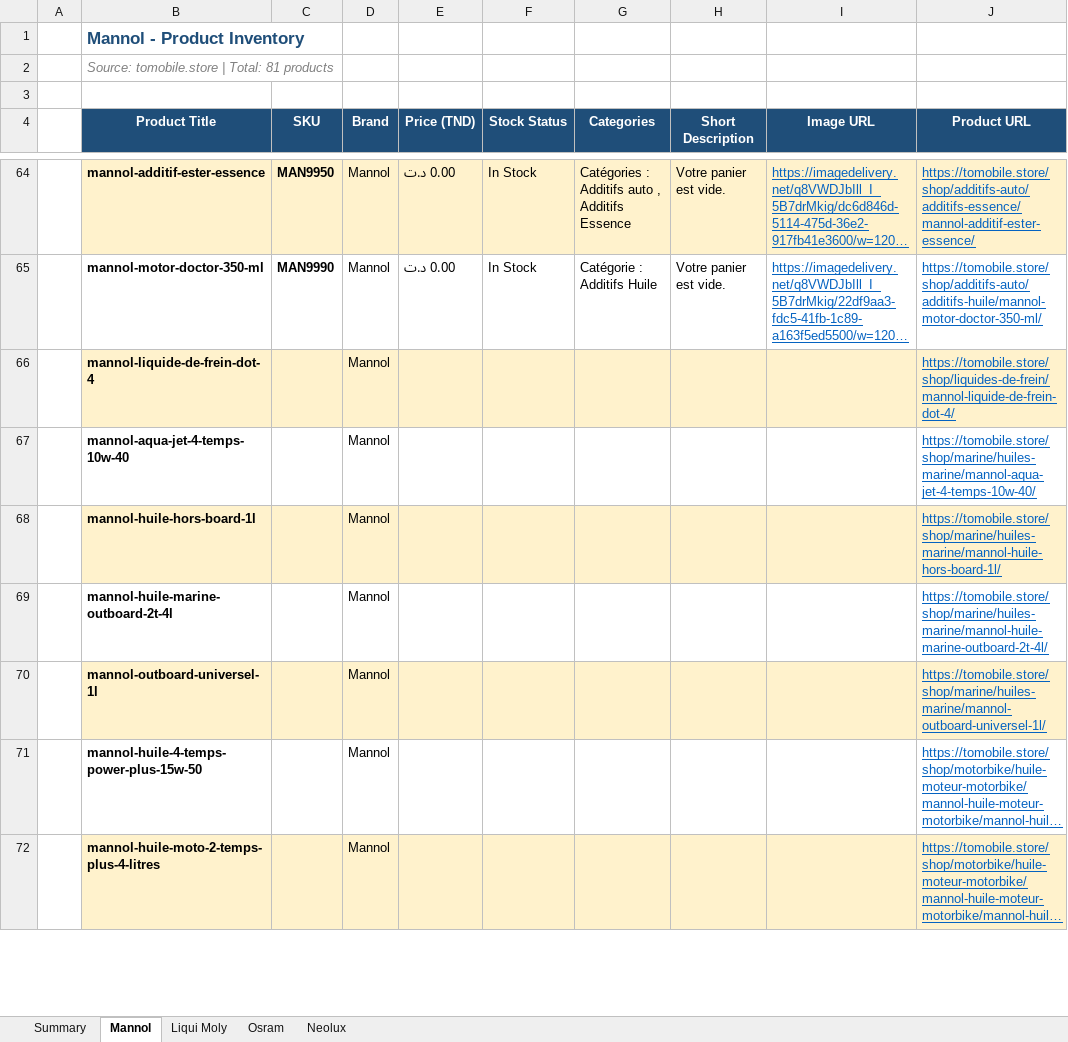
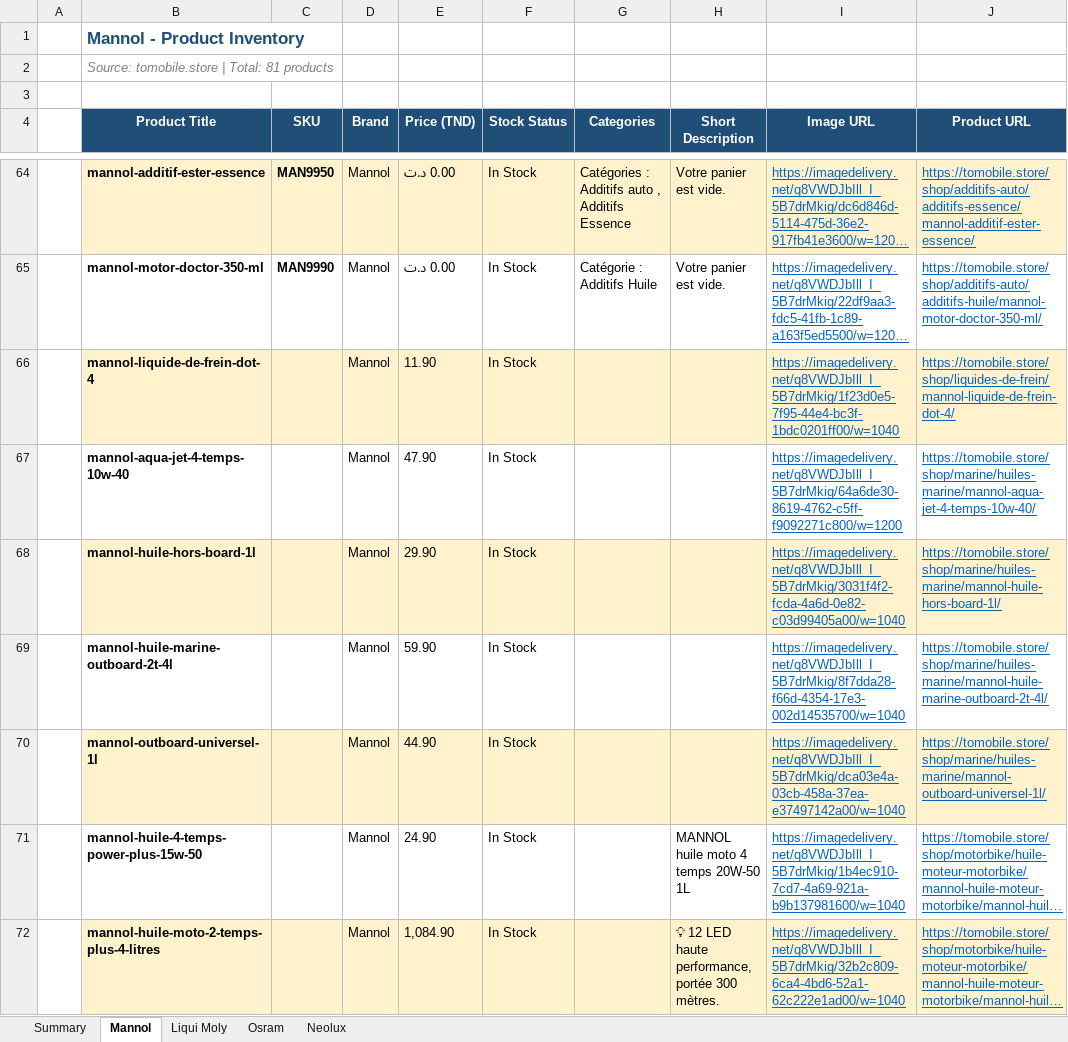
Before and after one commit to REFLX0/e-comerce, an Excel workbook: oil/Tomobile_Inventory_Complete.xlsx, sheet Mannol, drawn as a sheet; only a part is shown, gaps mark what is left out; long unchanged cells end in …; values as stored, in another font and other column widths than the file's, no borders; the diff covers the shown part only; the diff names each change by its address in the sheet, - before the commit and + after, or states it on an @@ line.

Commit message:
feat: add price extraction scripts and update 7 product prices from catalog data

```diff
--- a/oil/Tomobile_Inventory_Complete.xlsx (sheet Mannol)
+++ b/oil/Tomobile_Inventory_Complete.xlsx (sheet Mannol)
-E66 (Price (TND)): (empty)
+E66 (Price (TND)): 11.90
-F66:F72 (Stock Status): (empty)
+F66:F72 (Stock Status): In Stock
-I66 (Image URL): (empty)
+I66 (Image URL): https://imagedelivery.net/q8VWDJbIll_I_5B7drMkig/1f23d0e5-7f95-44e4-bc3f-1bdc0201ff00/w=1040
-E67 (Price (TND)): (empty)
+E67 (Price (TND)): 47.90
-I67 (Image URL): (empty)
+I67 (Image URL): https://imagedelivery.net/q8VWDJbIll_I_5B7drMkig/64a6de30-8619-4762-c5ff-f9092271c800/w=1200
-E68 (Price (TND)): (empty)
+E68 (Price (TND)): 29.90
-I68 (Image URL): (empty)
+I68 (Image URL): https://imagedelivery.net/q8VWDJbIll_I_5B7drMkig/3031f4f2-fcda-4a6d-0e82-c03d99405a00/w=1040
-E69 (Price (TND)): (empty)
+E69 (Price (TND)): 59.90
-I69 (Image URL): (empty)
+I69 (Image URL): https://imagedelivery.net/q8VWDJbIll_I_5B7drMkig/8f7dda28-f66d-4354-17e3-002d14535700/w=1040
-E70 (Price (TND)): (empty)
+E70 (Price (TND)): 44.90
-I70 (Image URL): (empty)
+I70 (Image URL): https://imagedelivery.net/q8VWDJbIll_I_5B7drMkig/dca03e4a-03cb-458a-37ea-e37497142a00/w=1040
-E71 (Price (TND)): (empty)
+E71 (Price (TND)): 24.90
-H71 (Short Description): (empty)
+H71 (Short Description): MANNOL huile moto 4 temps 20W-50 1L
-I71 (Image URL): (empty)
+I71 (Image URL): https://imagedelivery.net/q8VWDJbIll_I_5B7drMkig/1b4ec910-7cd7-4a69-921a-b9b137981600/w=1040
-E72 (Price (TND)): (empty)
+E72 (Price (TND)): 1,084.90
-H72 (Short Description): (empty)
+H72 (Short Description): 💡 12 LED haute performance, portée 300 mètres.
-I72 (Image URL): (empty)
+I72 (Image URL): https://imagedelivery.net/q8VWDJbIll_I_5B7drMkig/32b2c809-6ca4-4bd6-52a1-62c222e1ad00/w=1040
```
Also changed, not shown: 41 edited cells elsewhere in this sheet, sheet Liqui Moly, sheet Osram, sheet Summary, 11 other files.
